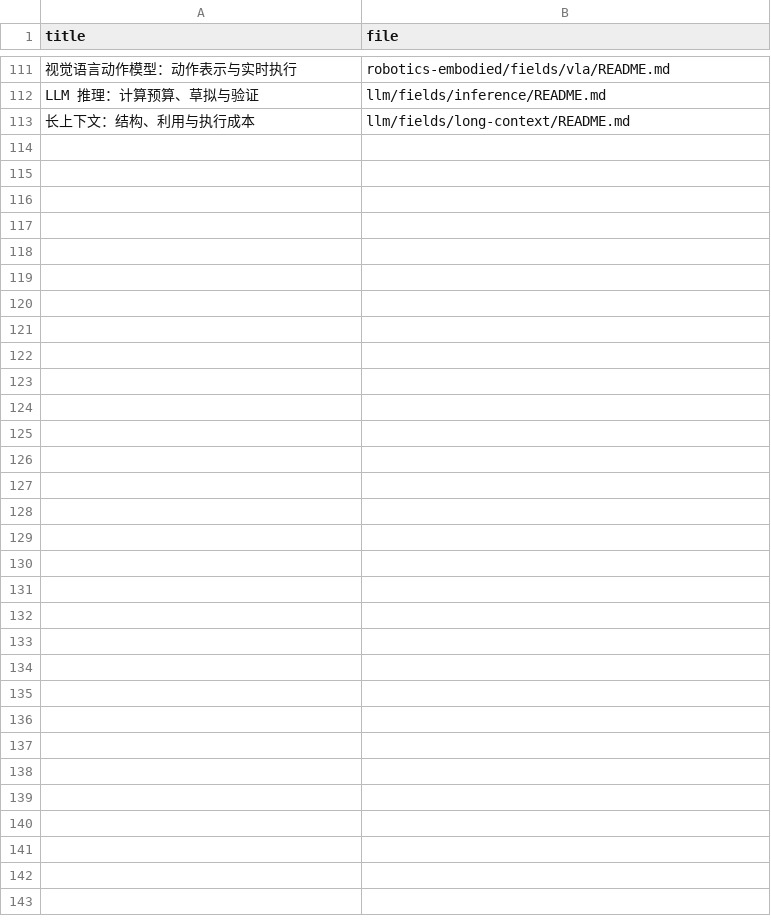
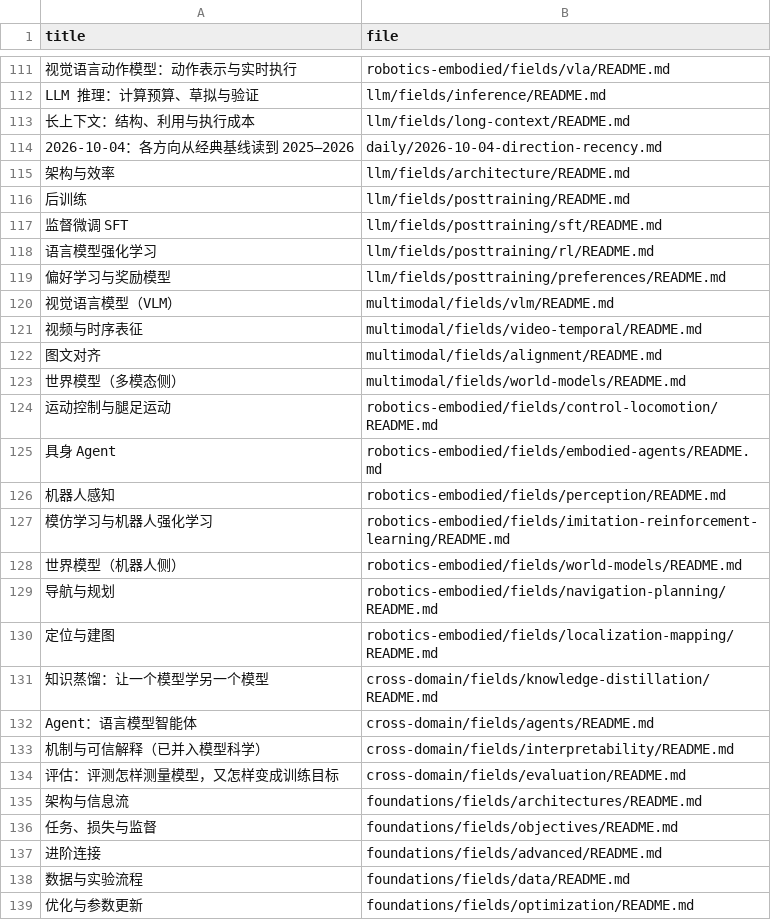
Before and after one commit to hk865/my-knowledge-data-base, a CSV file: index.csv, drawn as a sheet; only a part is shown, gaps mark what is left out.

```diff
--- a/index.csv
+++ b/index.csv
@@ -113 +113,27 @@ LLM 推理：计算预算、草拟与验证,llm/fields/inference/README.md
 长上下文：结构、利用与执行成本,llm/fields/long-context/README.md
+2026-10-04：各方向从经典基线读到 2025–2026,daily/2026-10-04-direction-recency.md
+架构与效率,llm/fields/architecture/README.md
+后训练,llm/fields/posttraining/README.md
+监督微调 SFT,llm/fields/posttraining/sft/README.md
+语言模型强化学习,llm/fields/posttraining/rl/README.md
+偏好学习与奖励模型,llm/fields/posttraining/preferences/README.md
+视觉语言模型（VLM）,multimodal/fields/vlm/README.md
+视频与时序表征,multimodal/fields/video-temporal/README.md
+图文对齐,multimodal/fields/alignment/README.md
+世界模型（多模态侧）,multimodal/fields/world-models/README.md
+运动控制与腿足运动,robotics-embodied/fields/control-locomotion/README.md
+具身 Agent,robotics-embodied/fields/embodied-agents/README.md
+机器人感知,robotics-embodied/fields/perception/README.md
+模仿学习与机器人强化学习,robotics-embodied/fields/imitation-reinforcement-learning/README.md
+世界模型（机器人侧）,robotics-embodied/fields/world-models/README.md
+导航与规划,robotics-embodied/fields/navigation-planning/README.md
+定位与建图,robotics-embodied/fields/localization-mapping/README.md
+知识蒸馏：让一个模型学另一个模型,cross-domain/fields/knowledge-distillation/README.md
+Agent：语言模型智能体,cross-domain/fields/agents/README.md
+机制与可信解释（已并入模型科学）,cross-domain/fields/interpretability/README.md
+评估：评测怎样测量模型，又怎样变成训练目标,cross-domain/fields/evaluation/README.md
+架构与信息流,foundations/fields/architectures/README.md
+任务、损失与监督,foundations/fields/objectives/README.md
+进阶连接,foundations/fields/advanced/README.md
+数据与实验流程,foundations/fields/data/README.md
+优化与参数更新,foundations/fields/optimization/README.md
```
Also changed, not shown: cross-domain/fields/training-science/synthesis.csv, 15 other files.
